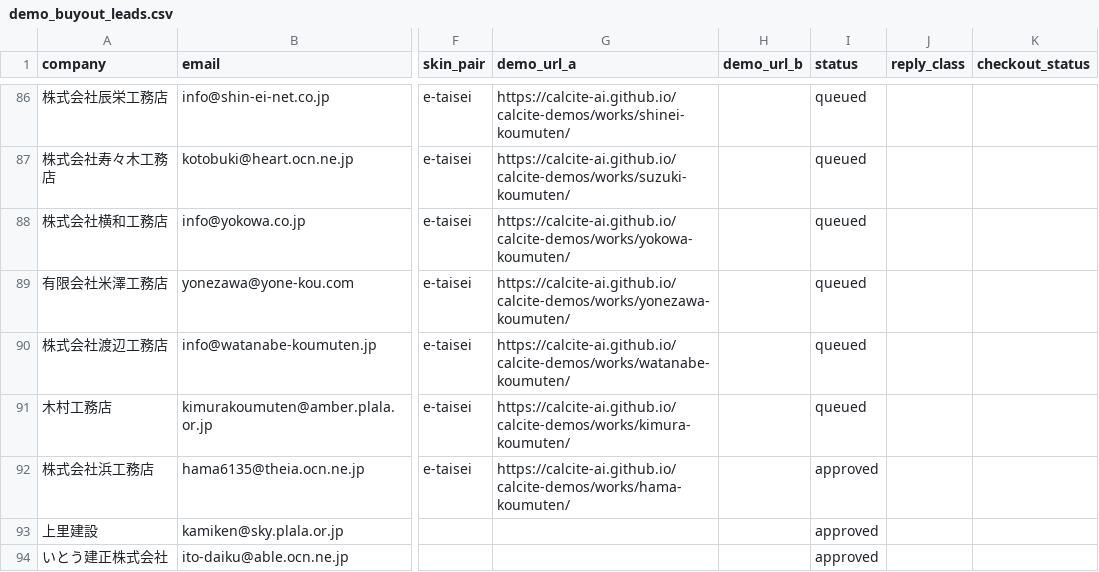
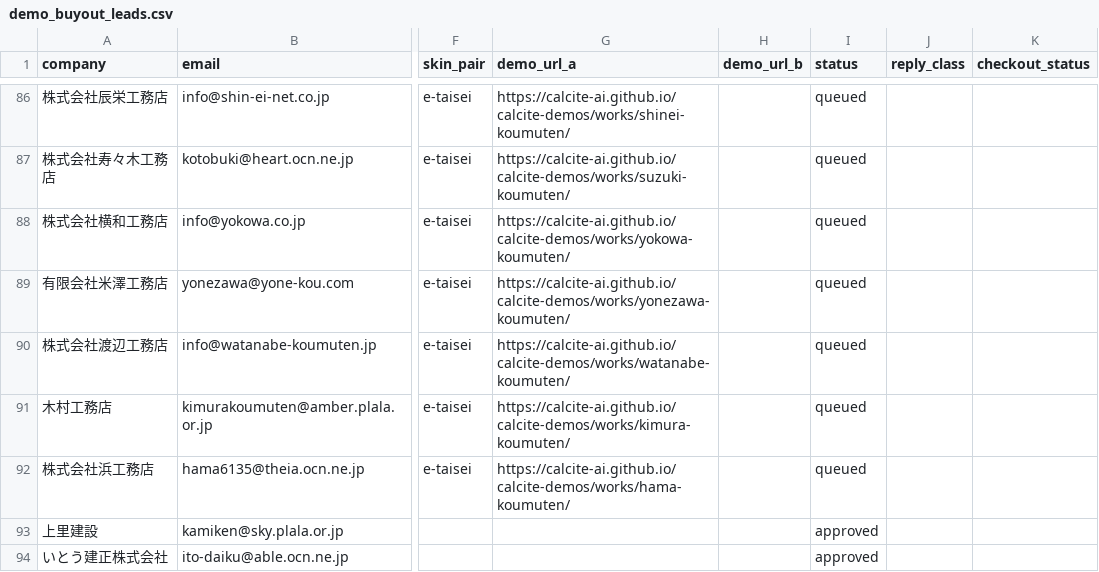
Before and after one commit to calcite-ai/calcite-demos, a CSV file: buyout-ops/demo_buyout_leads.csv, drawn as a sheet; only a part is shown, gaps mark what is left out; the diff names each change by its address in the sheet, - before the commit and + after, or states it on an @@ line.

```diff
--- a/buyout-ops/demo_buyout_leads.csv
+++ b/buyout-ops/demo_buyout_leads.csv
-I92 (status): approved
+I92 (status): queued
```
